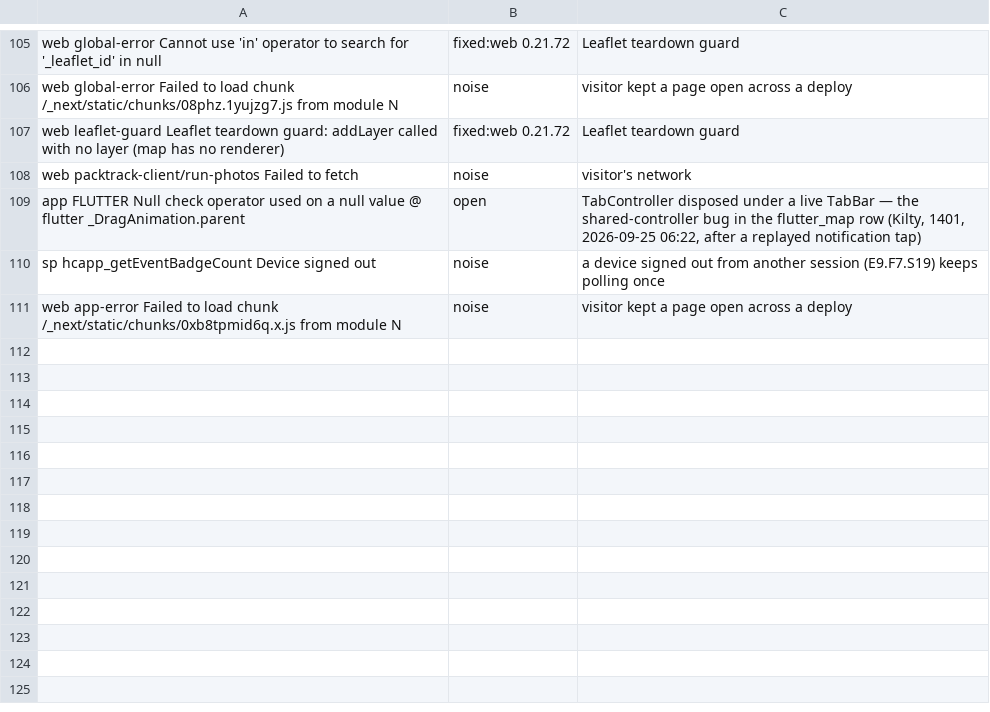
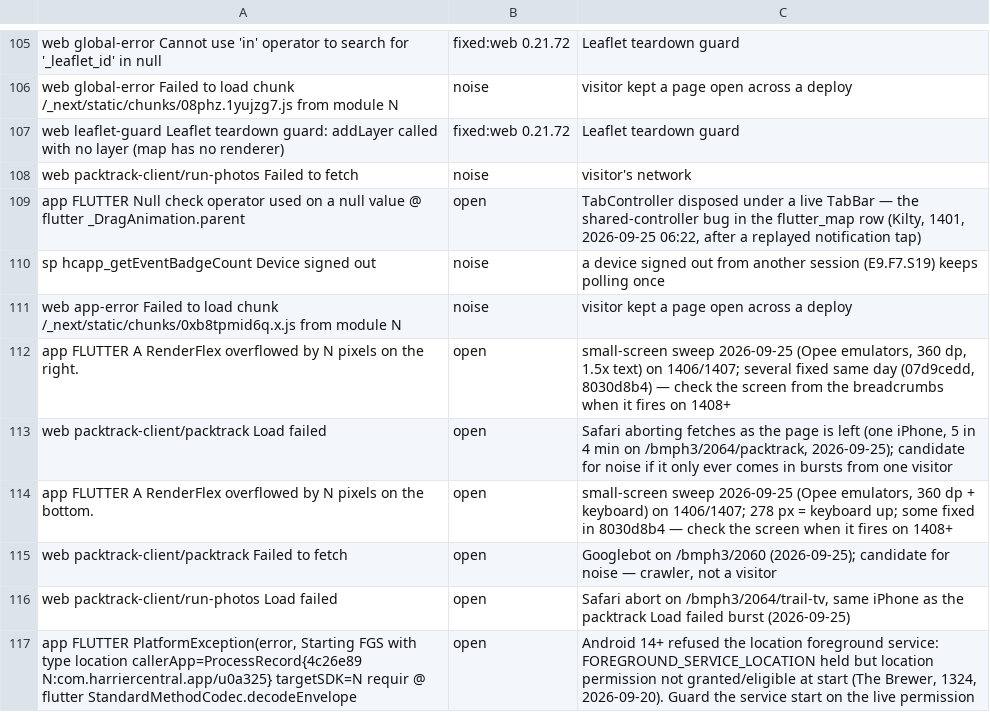
Before and after one commit to James-A-White/HarrierCentral, a TSV file: tools/known_errors.tsv, drawn as a sheet; only a part is shown, gaps mark what is left out; the diff names each change by its address in the sheet, - before the commit and + after, or states it on an @@ line.

```diff
--- a/tools/known_errors.tsv
+++ b/tools/known_errors.tsv
+row 112: app FLUTTER A RenderFlex overflowed by N pixels on the right. | open | small-screen sweep 2026-09-25 (Opee emulators, 360 dp, 1.5x text) on 1406/1407; several fixed same day (07d9cedd, 8030d8b4) — check the screen from the breadcrumbs when it fires on 1408+
+row 113: web packtrack-client/packtrack Load failed | open | Safari aborting fetches as the page is left (one iPhone, 5 in 4 min on /bmph3/2064/packtrack, 2026-09-25); candidate for noise if it only ever comes in bursts from one visitor
+row 114: app FLUTTER A RenderFlex overflowed by N pixels on the bottom. | open | small-screen sweep 2026-09-25 (Opee emulators, 360 dp + keyboard) on 1406/1407; 278 px = keyboard up; some fixed in 8030d8b4 — check the screen when it fires on 1408+
+row 115: web packtrack-client/packtrack Failed to fetch | open | Googlebot on /bmph3/2060 (2026-09-25); candidate for noise — crawler, not a visitor
+row 116: web packtrack-client/run-photos Load failed | open | Safari abort on /bmph3/2064/trail-tv, same iPhone as the packtrack Load failed burst (2026-09-25)
+row 117: app FLUTTER PlatformException(error, Starting FGS with type location callerApp=ProcessRecord{4c26e89 N:com.harriercentral.app/u0a325} targetSDK=N requir @ flutter StandardMethodCodec.decodeEnvelope | open | Android 14+ refused the location foreground service: FOREGROUND_SERVICE_LOCATION held but location permission not granted/eligible at start (The Brewer, 1324, 2026-09-20). Guard the service start on the live permission
```
